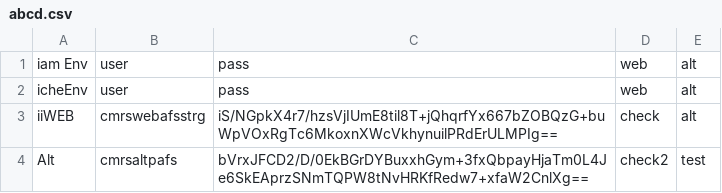
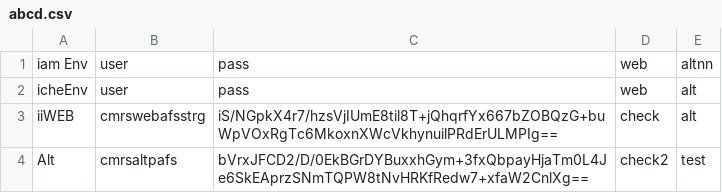
Before and after one commit to pkumar152/mypc, a CSV file: abcd.csv, drawn as a sheet.

Commit message:
Update abcd.csv

```diff
--- a/abcd.csv
+++ b/abcd.csv
@@ -1,2 +1,2 @@
-iam Env,user,pass,web,alt
+iam Env,user,pass,web,altnn
 icheEnv,user,pass,web,alt
```
